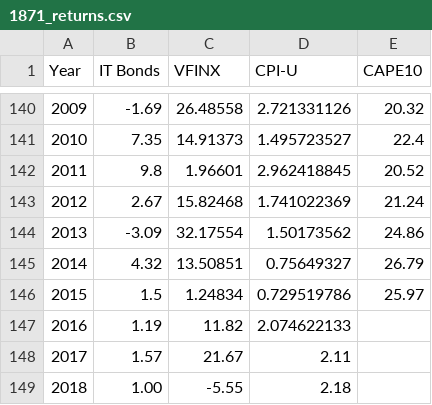
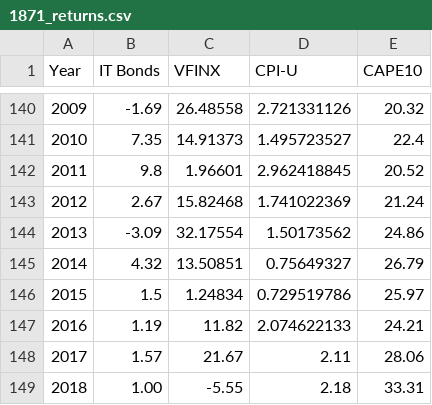
Before and after one commit to hoostus/prime-harvesting, a CSV file: 1871_returns.csv, drawn as a sheet; only a part is shown, gaps mark what is left out.

Commit message:
add CAPE to 2016-2018

```diff
--- a/1871_returns.csv
+++ b/1871_returns.csv
@@ -146,4 +146,4 @@ Year,IT Bonds,VFINX,CPI-U,CAPE10
 2015,1.5,1.24834,0.729519786,25.97
-2016,1.19,11.82,2.074622133,
-2017,1.57,21.67,2.11,
-2018,1.00,-5.55,2.18,
+2016,1.19,11.82,2.074622133,24.21
+2017,1.57,21.67,2.11,28.06
+2018,1.00,-5.55,2.18,33.31
```
